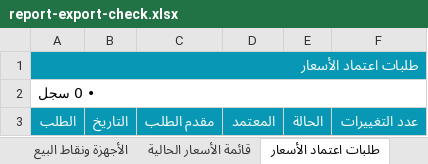
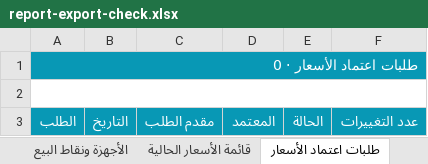
Before and after one commit to iraqtester993-prog/masal, an Excel workbook: tmp/report-export-check.xlsx, sheet طلبات اعتماد الأسعار, drawn as a sheet; values as stored, in another font and other column widths than the file's, no borders; the diff names each change by its address in the sheet, - before the commit and + after, or states it on an @@ line.

```diff
--- a/tmp/report-export-check.xlsx (sheet طلبات اعتماد الأسعار)
+++ b/tmp/report-export-check.xlsx (sheet طلبات اعتماد الأسعار)
-A1: طلبات اعتماد الأسعار
+A1: طلبات اعتماد الأسعار · 0
-A2: • 0 سجل
+A2: (empty)
```
Also changed, not shown: sheet تتبع البطاقات دون الرموز, sheet أرصدة المحافظ حسب الخدمة, sheet المخزون, sheet تفاصيل التوريد والطلبيات, sheet دليل المنتجات وحدود البيع, sheet الموظفون والصلاحيات الفعلية, 22 more sheets, 13 other files.
